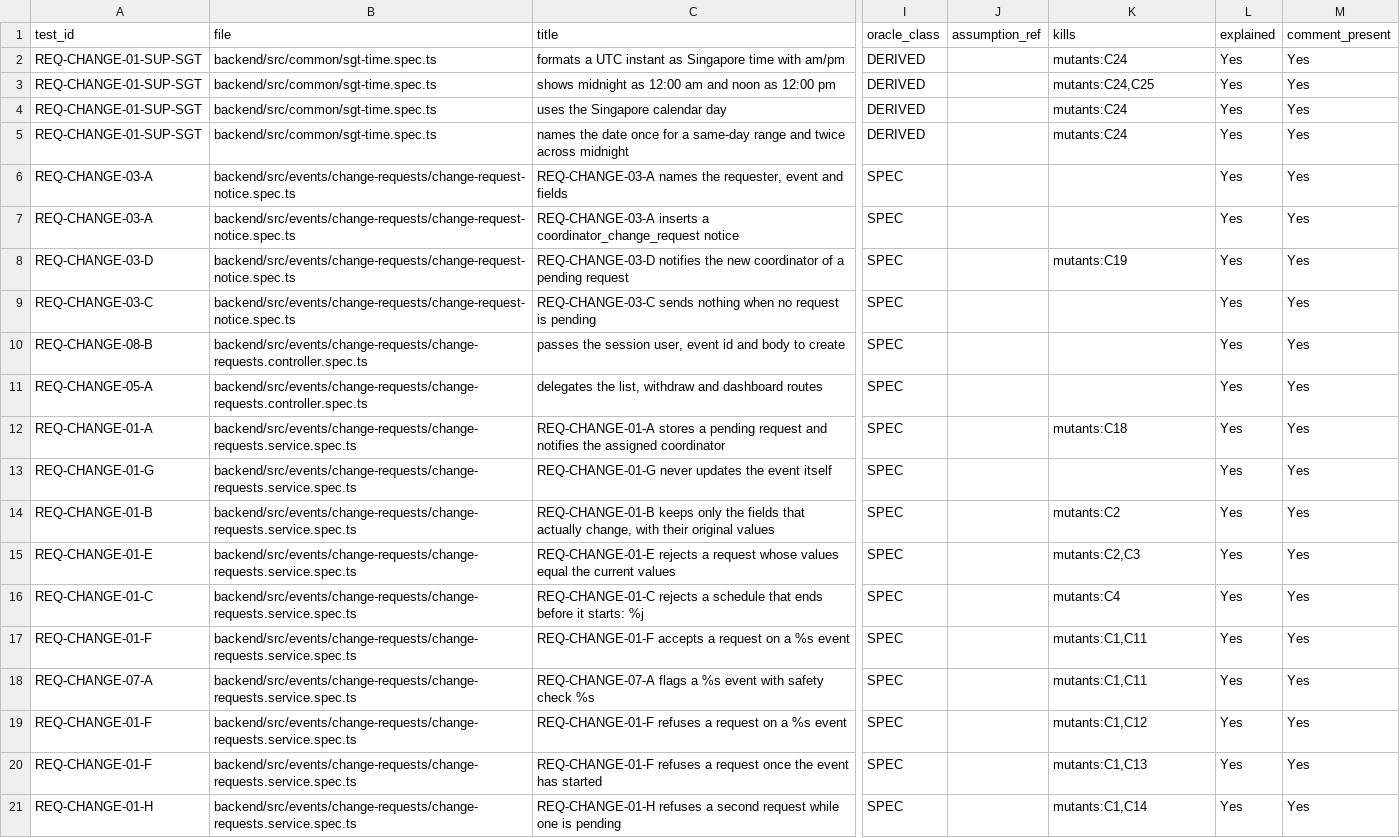
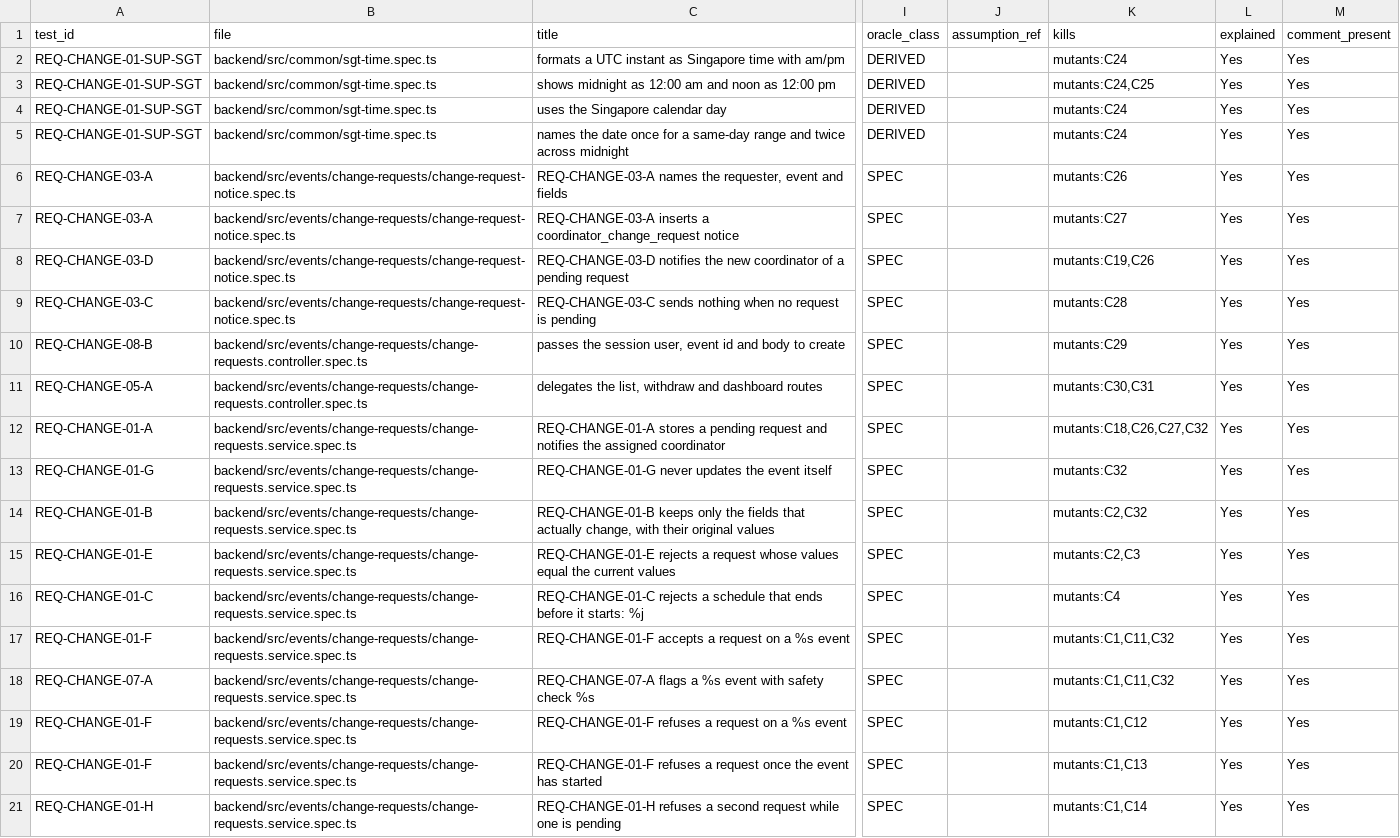
Before and after one commit to IS212-G5-T2/IS212-G5-T2, a CSV file: docs/test-cases/workflow/records/SPM-64.csv, drawn as a sheet; only a part is shown, gaps mark what is left out; the diff covers the shown part only; the diff names each change by its address in the sheet, - before the commit and + after, or states it on an @@ line.

```diff
--- a/docs/test-cases/workflow/records/SPM-64.csv
+++ b/docs/test-cases/workflow/records/SPM-64.csv
-K6 (kills): (empty)
+K6 (kills): mutants:C26
-K7 (kills): (empty)
+K7 (kills): mutants:C27
-K8 (kills): mutants:C19
+K8 (kills): mutants:C19,C26
-K9 (kills): (empty)
+K9 (kills): mutants:C28
-K10 (kills): (empty)
+K10 (kills): mutants:C29
-K11 (kills): (empty)
+K11 (kills): mutants:C30,C31
-K12 (kills): mutants:C18
+K12 (kills): mutants:C18,C26,C27,C32
-K13 (kills): (empty)
+K13 (kills): mutants:C32
-K14 (kills): mutants:C2
+K14 (kills): mutants:C2,C32
-K17:K18 (kills): mutants:C1,C11
+K17:K18 (kills): mutants:C1,C11,C32
```
Also changed, not shown: 65 edited cells elsewhere in this file.
